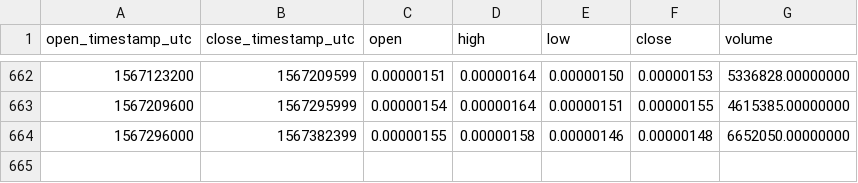
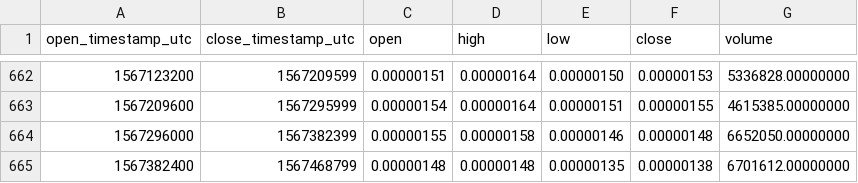
Before and after one commit to cryptobigbro/binance-RCNBTC, a CSV file: binance-RCNBTC-1d.csv, drawn as a sheet; only a part is shown, gaps mark what is left out.

Commit message:
Update OHLCV data.

```diff
--- a/binance-RCNBTC-1d.csv
+++ b/binance-RCNBTC-1d.csv
@@ -664 +664,2 @@ open_timestamp_utc,close_timestamp_utc,open,high,low,close,volume
 1567296000,1567382399,0.00000155,0.00000158,0.00000146,0.00000148,6652050.00000000
+1567382400,1567468799,0.00000148,0.00000148,0.00000135,0.00000138,6701612.00000000
```
Also changed, not shown: 1 other file.
